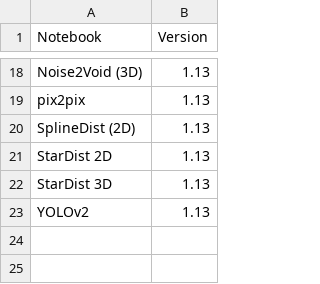
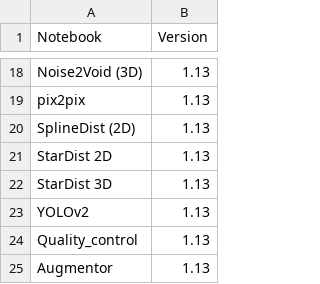
Before and after one commit to HenriquesLab/ZeroCostDL4Mic, a CSV file: Colab_notebooks/Latest_Notebook_versions.csv, drawn as a sheet; only a part is shown, gaps mark what is left out.

Commit message:
Update Latest_Notebook_versions.csv

```diff
--- a/Colab_notebooks/Latest_Notebook_versions.csv
+++ b/Colab_notebooks/Latest_Notebook_versions.csv
@@ -23 +23,3 @@ StarDist 3D,1.13
 YOLOv2,1.13
+Quality_control,1.13
+Augmentor,1.13
```
